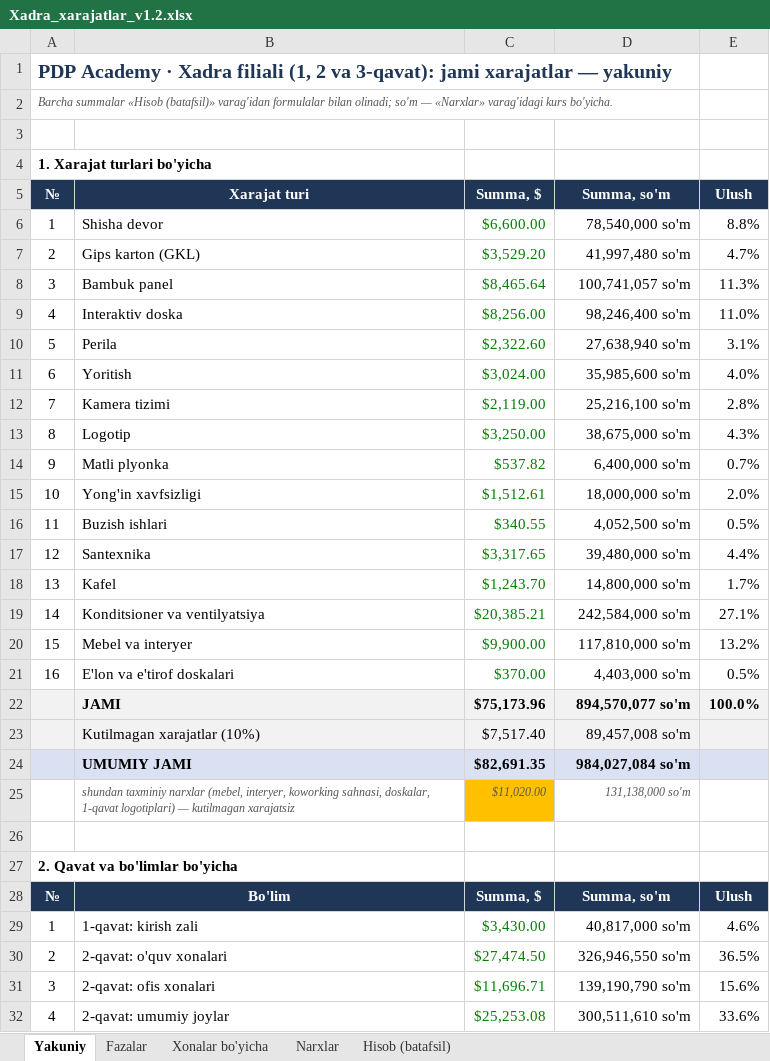
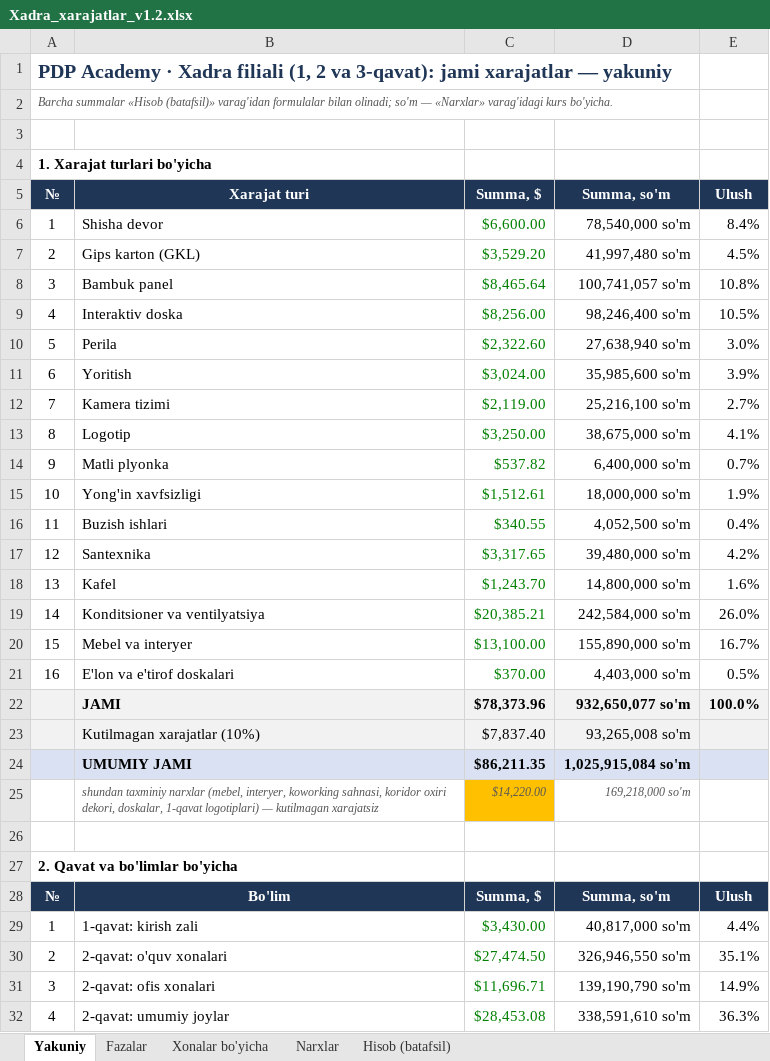
Before and after one commit to Behzod1998/pdp, an Excel workbook: xadra-filiali/hisob/Xadra_xarajatlar_v1.2.xlsx, sheet Yakuniy, drawn as a sheet; only a part is shown; values as stored, in another font and other column widths than the file's, no borders; removed rows and columns are numbered as before the commit, all else as after; the diff covers the shown part only; the diff names each change by its address in the sheet, - before the commit and + after, or states it on an @@ line.

```diff
--- a/xadra-filiali/hisob/Xadra_xarajatlar_v1.2.xlsx (sheet Yakuniy)
+++ b/xadra-filiali/hisob/Xadra_xarajatlar_v1.2.xlsx (sheet Yakuniy)
-E6 (Ulush): 8.8%
+E6 (Ulush): 8.4%
-E7 (Ulush): 4.7%
+E7 (Ulush): 4.5%
-E8 (Ulush): 11.3%
+E8 (Ulush): 10.8%
-E9 (Ulush): 11.0%
+E9 (Ulush): 10.5%
-E10 (Ulush): 3.1%
+E10 (Ulush): 3.0%
-E11 (Ulush): 4.0%
+E11 (Ulush): 3.9%
-E12 (Ulush): 2.8%
+E12 (Ulush): 2.7%
-E13 (Ulush): 4.3%
+E13 (Ulush): 4.1%
-E15 (Ulush): 2.0%
+E15 (Ulush): 1.9%
-E16 (Ulush): 0.5%
+E16 (Ulush): 0.4%
-E17 (Ulush): 4.4%
+E17 (Ulush): 4.2%
-E18 (Ulush): 1.7%
+E18 (Ulush): 1.6%
-E19 (Ulush): 27.1%
+E19 (Ulush): 26.0%
-C20 (Summa, $): $9,900.00
+C20 (Summa, $): $13,100.00
-D20 (Summa, so'm): 117,810,000 so'm
+D20 (Summa, so'm): 155,890,000 so'm
-E20 (Ulush): 13.2%
+E20 (Ulush): 16.7%
-C22 (Summa, $): $75,173.96
+C22 (Summa, $): $78,373.96
-D22 (Summa, so'm): 894,570,077 so'm
+D22 (Summa, so'm): 932,650,077 so'm
-C23 (Summa, $): $7,517.40
+C23 (Summa, $): $7,837.40
-D23 (Summa, so'm): 89,457,008 so'm
+D23 (Summa, so'm): 93,265,008 so'm
-C24 (Summa, $): $82,691.35
+C24 (Summa, $): $86,211.35
-D24 (Summa, so'm): 984,027,084 so'm
+D24 (Summa, so'm): 1,025,915,084 so'm
-row 25:  | shundan taxminiy narxlar (mebel, interyer, koworking sahnasi, doskalar, 1-qavat logotiplari) — kutilmagan xarajatsiz | $11,020.00 | 131,138,000 so'm
+row 25:  | shundan taxminiy narxlar (mebel, interyer, koworking sahnasi, koridor oxiri dekori, doskalar, 1-qavat logotiplari) — kutilmagan xarajatsiz | $14,220.00 | 169,218,000 so'm
-E29 (Ulush): 4.6%
+E29 (Ulush): 4.4%
-E30 (Ulush): 36.5%
+E30 (Ulush): 35.1%
-E31 (Ulush): 15.6%
+E31 (Ulush): 14.9%
-C32 (Summa, $): $25,253.08
+C32 (Summa, $): $28,453.08
-D32 (Summa, so'm): 300,511,610 so'm
+D32 (Summa, so'm): 338,591,610 so'm
-E32 (Ulush): 33.6%
+E32 (Ulush): 36.3%
```
Also changed, not shown: 3 edited cells elsewhere in this sheet, sheet Fazalar, sheet Hisob (batafsil), sheet Narxlar, sheet Xonalar bo'yicha, formulas that keep their value, 8 other files.
